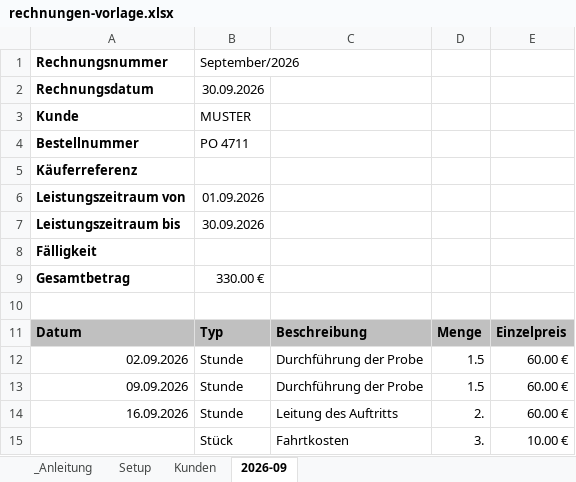
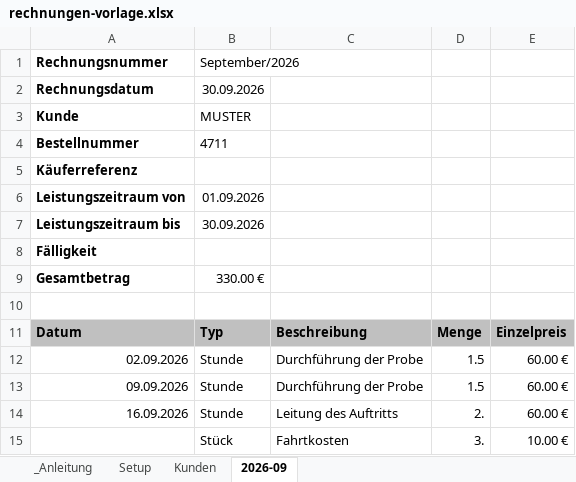
Before and after one commit to jaui/easy-erechnung, an Excel workbook: templates/excel/rechnungen-vorlage.xlsx, sheet 2026-09, drawn as a sheet; values as stored, in another font and other column widths than the file's, no borders; the diff names each change by its address in the sheet, - before the commit and + after, or states it on an @@ line.

```diff
--- a/templates/excel/rechnungen-vorlage.xlsx (sheet 2026-09)
+++ b/templates/excel/rechnungen-vorlage.xlsx (sheet 2026-09)
-B4: PO 4711
+B4: 4711
```
Also changed, not shown: 5 other files.
